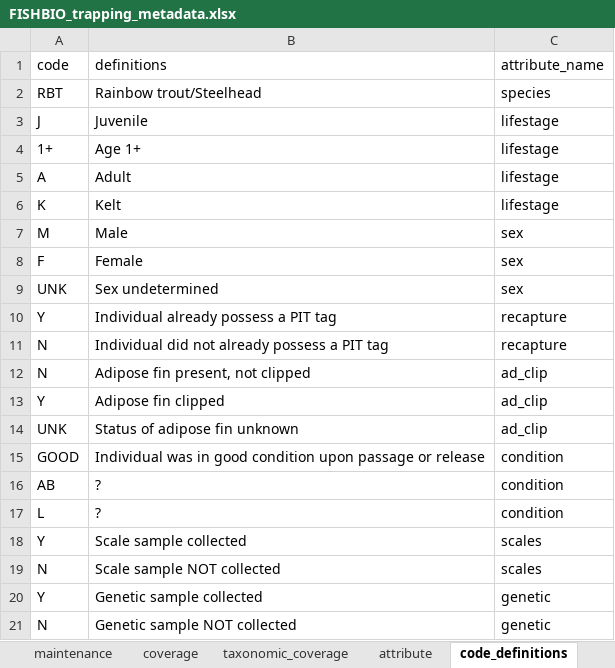
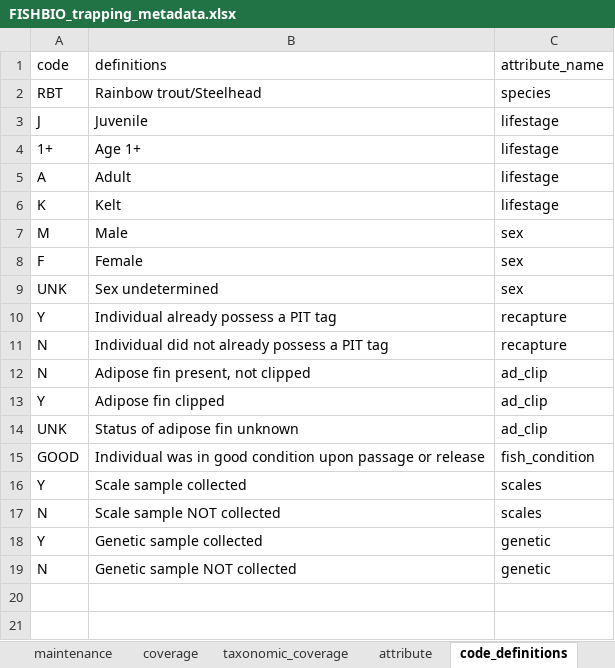
Before and after one commit to FlowWest/edi.1183, an Excel workbook: data-raw/FISHBIO_submission/FISHBIO_trapping_metadata.xlsx, sheet code_definitions, drawn as a sheet; values as stored, in another font and other column widths than the file's, no borders; the diff names each change by its address in the sheet, - before the commit and + after, or states it on an @@ line.

```diff
--- a/data-raw/FISHBIO_submission/FISHBIO_trapping_metadata.xlsx (sheet code_definitions)
+++ b/data-raw/FISHBIO_submission/FISHBIO_trapping_metadata.xlsx (sheet code_definitions)
-C15 (attribute_name): condition
+C15 (attribute_name): fish_condition
-row 16: AB | ? | condition
-row 17: L | ? | condition
```
Also changed, not shown: sheet attribute, data-raw/FISHBIO_submission/FISHBIO_PIT_detection_metadata.xlsx, data-raw/FISHBIO_submission/FISHBIO_Weir_Operations_metadata.xlsx, 7 other files.
